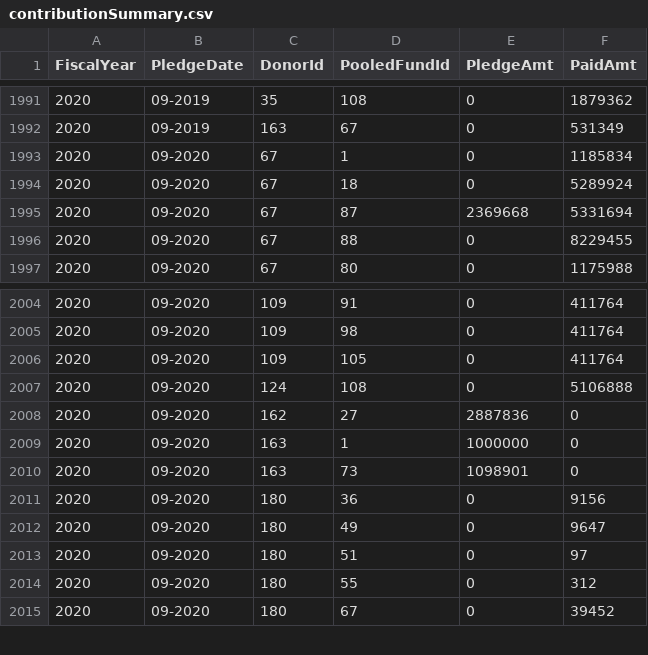
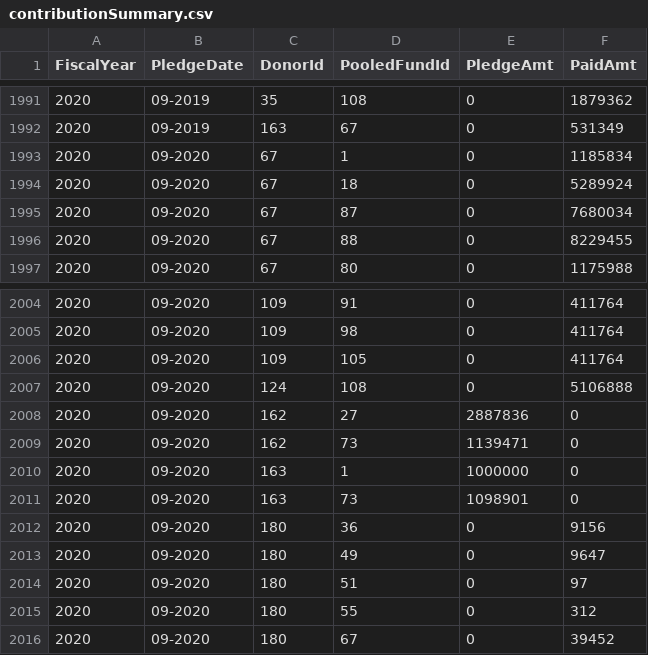
Before and after one commit to CBPFGMS/pf-onebi-data, a CSV file: contributionSummary.csv, drawn as a sheet; only a part is shown, gaps mark what is left out.

```diff
--- a/contributionSummary.csv
+++ b/contributionSummary.csv
@@ -1994,3 +1994,3 @@ FiscalYear,PledgeDate,DonorId,PooledFundId,PledgeAmt,PaidAmt
 2020,09-2020,67,18,0,5289924
-2020,09-2020,67,87,2369668,5331694
+2020,09-2020,67,87,0,7680034
 2020,09-2020,67,88,0,8229455
@@ -2008,2 +2008,3 @@ FiscalYear,PledgeDate,DonorId,PooledFundId,PledgeAmt,PaidAmt
 2020,09-2020,162,27,2887836,0
+2020,09-2020,162,73,1139471,0
 2020,09-2020,163,1,1000000,0
```
Also changed, not shown: 1 other file.
